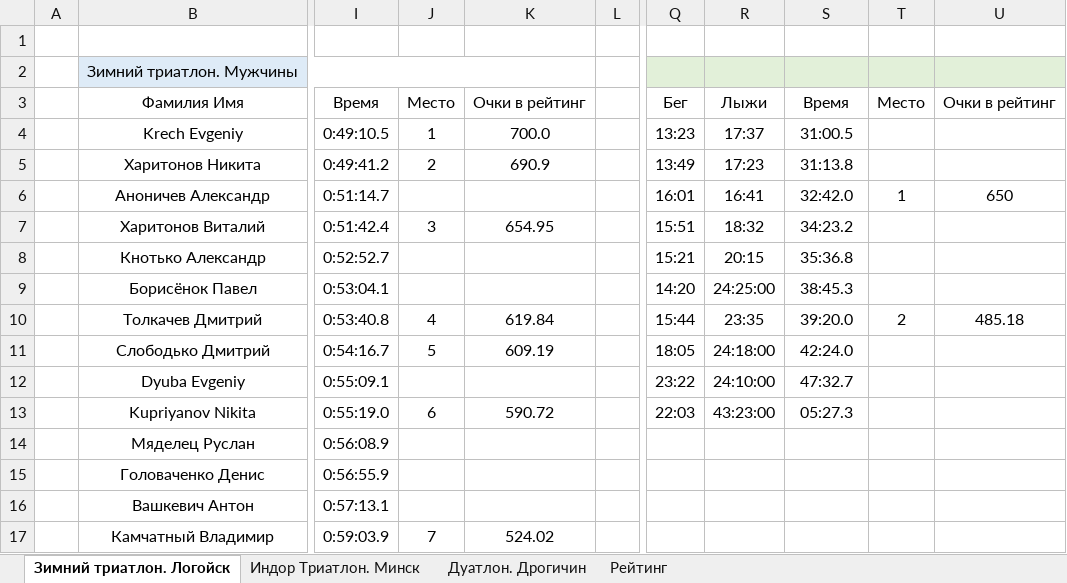
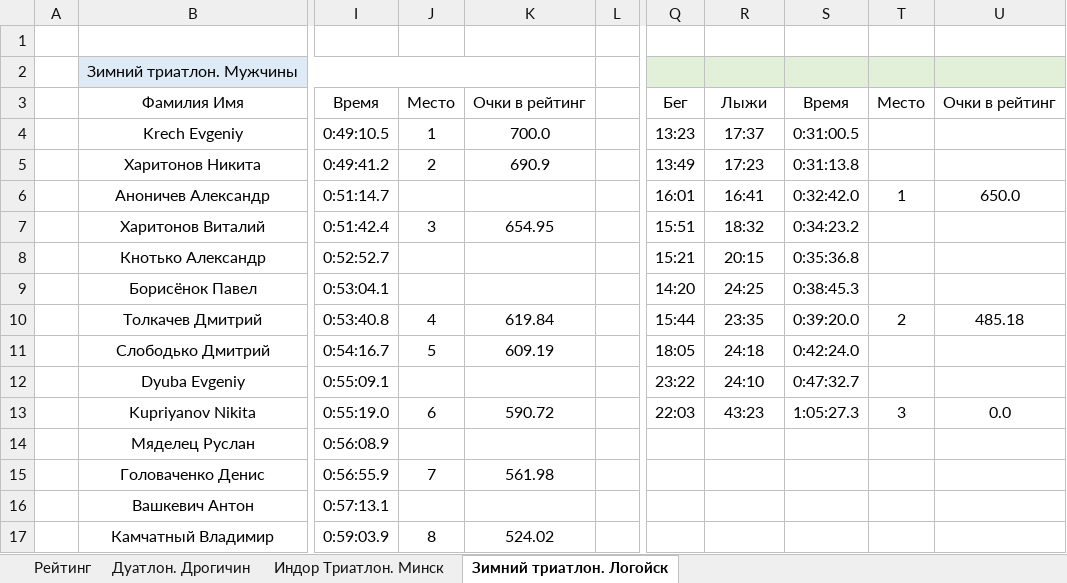
Before and after one commit to mkharytonau/bft-league-rating, an Excel workbook: src/main/resources/2025/Rating.xlsx, sheet Зимний триатлон. Логойск, drawn as a sheet; only a part is shown, gaps mark what is left out; values as stored, in another font and other column widths than the file's, no borders; the diff covers the shown part only; the diff names each change by its address in the sheet, - before the commit and + after, or states it on an @@ line.

```diff
--- a/src/main/resources/2025/Rating.xlsx (sheet Зимний триатлон. Логойск)
+++ b/src/main/resources/2025/Rating.xlsx (sheet Зимний триатлон. Логойск)
@@ sheet tab order changed: Рейтинг | Дуатлон. Дрогичин | Индор Триатлон. Минск | Зимний триатлон. Логойск @@
-S4: 31:00.5
+S4: 0:31:00.5
-S5: 31:13.8
+S5: 0:31:13.8
-S6: 32:42.0
+S6: 0:32:42.0
-U6: 650
+U6: 650.0
-S7: 34:23.2
+S7: 0:34:23.2
-S8: 35:36.8
+S8: 0:35:36.8
-R9: 24:25:00
+R9: 24:25
-S9: 38:45.3
+S9: 0:38:45.3
-S10: 39:20.0
+S10: 0:39:20.0
-R11: 24:18:00
+R11: 24:18
-S11: 42:24.0
+S11: 0:42:24.0
-R12: 24:10:00
+R12: 24:10
-S12: 47:32.7
+S12: 0:47:32.7
-R13: 43:23:00
+R13: 43:23
-S13: 05:27.3
+S13: 1:05:27.3
-T13: (empty)
+T13: 3
-U13: (empty)
+U13: 0.0
-J15: (empty)
+J15: 7
-K15: (empty)
+K15: 561.98
-J17: 7
+J17: 8
```
Also changed, not shown: 9 edited cells elsewhere in this sheet, sheet Рейтинг, sheet Индор Триатлон. Минск, sheet Дуатлон. Дрогичин, 7 other files.
